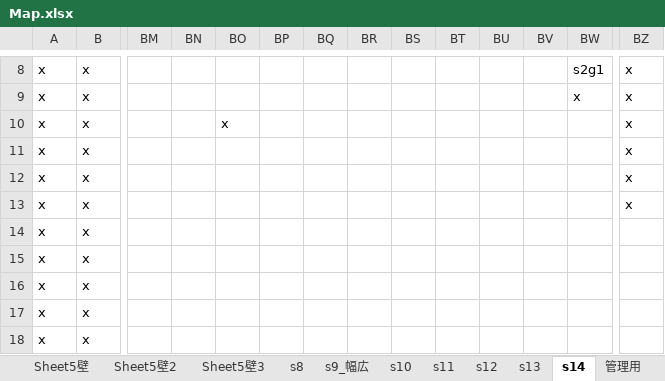
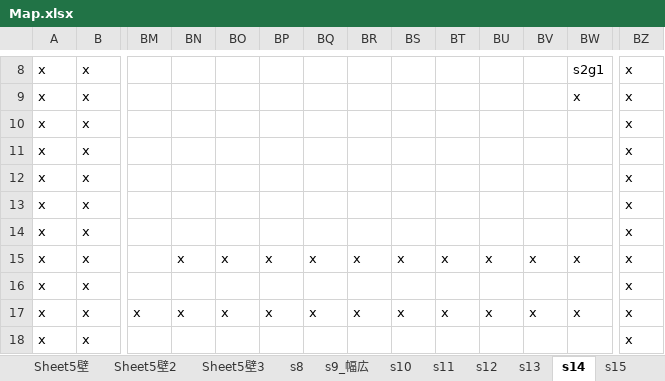
Before and after one commit to kpab/futinobe, an Excel workbook: Map.xlsx, sheet s14, drawn as a sheet; only a part is shown, gaps mark what is left out; values as stored, in another font and other column widths than the file's, no borders; the diff covers the shown part only; the diff names each change by its address in the sheet, - before the commit and + after, or states it on an @@ line.

```diff
--- a/Map.xlsx (sheet s14)
+++ b/Map.xlsx (sheet s14)
+sheet tab: s15
-BO10: x
+BO10: (empty)
-BZ14:BZ18: (empty)
+BZ14:BZ18: x
-BN15: (empty)
+BN15: x
-BO15: (empty)
+BO15: x
-BP15: (empty)
+BP15: x
-BQ15: (empty)
+BQ15: x
-BR15: (empty)
+BR15: x
-BS15: (empty)
+BS15: x
-BT15: (empty)
+BT15: x
-BU15: (empty)
+BU15: x
-BV15: (empty)
+BV15: x
-BW15: (empty)
+BW15: x
-BM17: (empty)
+BM17: x
-BN17: (empty)
+BN17: x
-BO17: (empty)
+BO17: x
-BP17: (empty)
+BP17: x
-BQ17: (empty)
+BQ17: x
-BR17: (empty)
+BR17: x
-BS17: (empty)
+BS17: x
-BT17: (empty)
+BT17: x
-BU17: (empty)
+BU17: x
-BV17: (empty)
+BV17: x
-BW17: (empty)
+BW17: x
```
Also changed, not shown: 62 edited cells elsewhere in this sheet, sheet s13, sheet s11, sheet s12, 2 other files.
